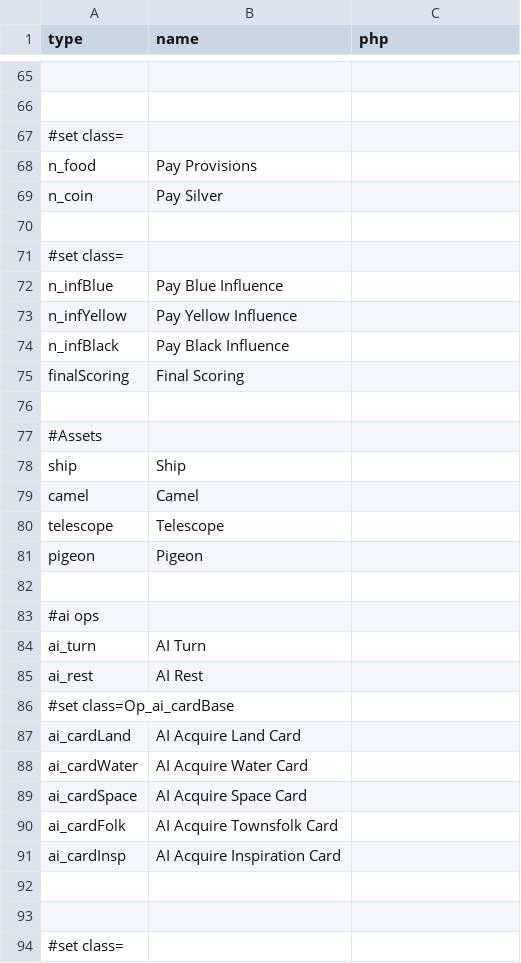
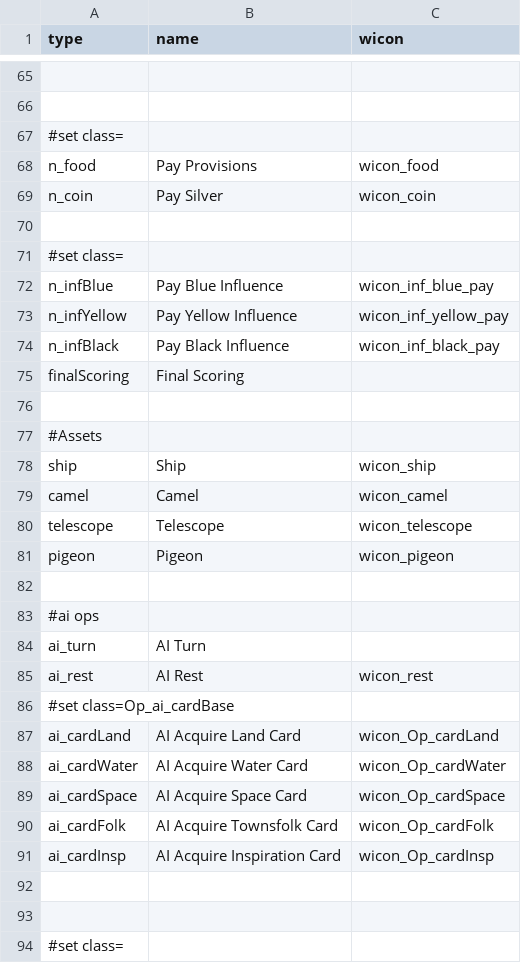
Before and after one commit to elaskavaia/bga-wayfarers, a CSV file: misc/op_material.csv, drawn as a sheet; only a part is shown, gaps mark what is left out; the diff covers the shown part only; the diff names each change by its address in the sheet, - before the commit and + after, or states it on an @@ line.

```diff
--- a/misc/op_material.csv
+++ b/misc/op_material.csv
-C1: php
+C1: wicon
-C68 (wicon): (empty)
+C68 (wicon): wicon_food
-C69 (wicon): (empty)
+C69 (wicon): wicon_coin
-C72 (wicon): (empty)
+C72 (wicon): wicon_inf_blue_pay
-C73 (wicon): (empty)
+C73 (wicon): wicon_inf_yellow_pay
-C74 (wicon): (empty)
+C74 (wicon): wicon_inf_black_pay
-C78 (wicon): (empty)
+C78 (wicon): wicon_ship
-C79 (wicon): (empty)
+C79 (wicon): wicon_camel
-C80 (wicon): (empty)
+C80 (wicon): wicon_telescope
-C81 (wicon): (empty)
+C81 (wicon): wicon_pigeon
-C85 (wicon): (empty)
+C85 (wicon): wicon_rest
-C87 (wicon): (empty)
+C87 (wicon): wicon_Op_cardLand
-C88 (wicon): (empty)
+C88 (wicon): wicon_Op_cardWater
-C89 (wicon): (empty)
+C89 (wicon): wicon_Op_cardSpace
-C90 (wicon): (empty)
+C90 (wicon): wicon_Op_cardFolk
-C91 (wicon): (empty)
+C91 (wicon): wicon_Op_cardInsp
```
Also changed, not shown: 31 edited cells elsewhere in this file, 33 other files.
